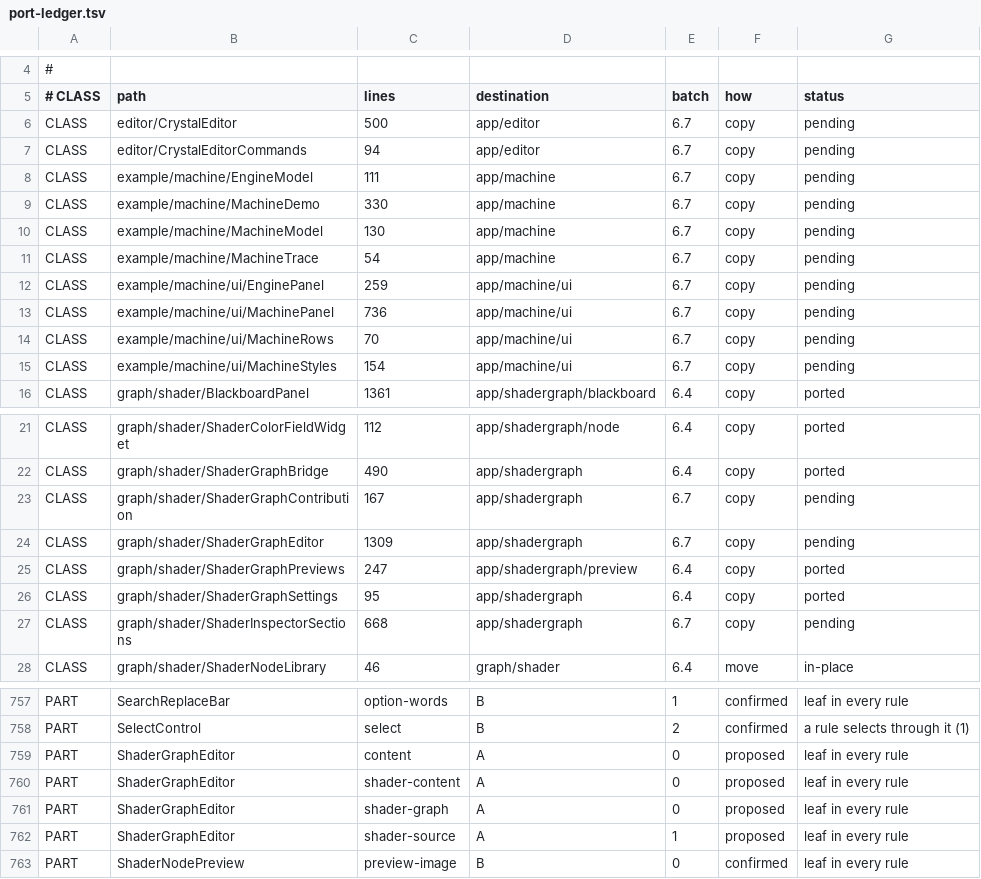
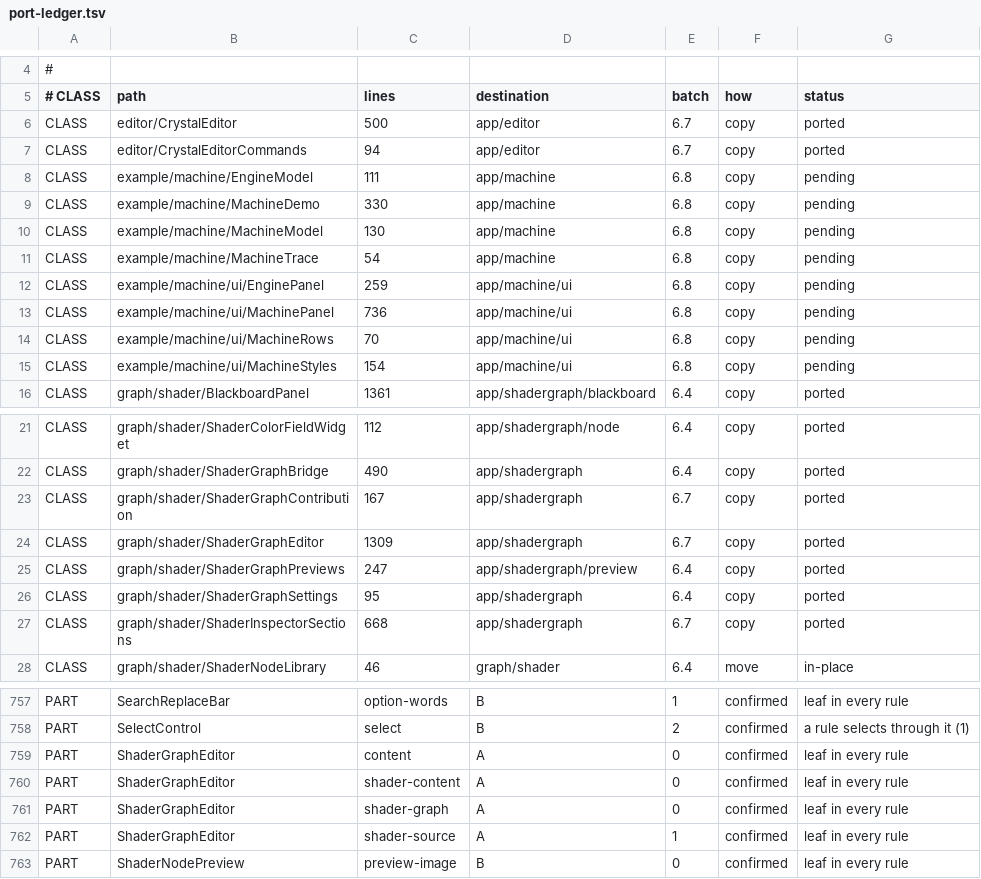
Before and after one commit to CrystalGraphics/CrystalGUI, a TSV file: tools/port/port-ledger.tsv, drawn as a sheet; only a part is shown, gaps mark what is left out; the diff covers the shown part only.

Commit message:
The applications, and a census that could not be a widget
6.7's last stage, and the batch is done: 78 ported, 9 in-place, 0 pending.

`CrystalEditor` and the shader graph editor, plus `WidgetCensus` -- which was
destined for `widget` and cannot be there. It names every widget in the
application, which is what a census IS, so nine of its references reach into
`desktop` and `workbench` and every one is a layer reached upward. It belongs
with the applications, the only layer allowed to name everything, and
`LayeringTest` said so on the first run after it landed.

The Machine example moves to 6.8, and the dependency decided it rather than
anybody's taxonomy: it is a `Networked` panel naming `ServerWindows`, `UiType`,
`MountedWindow` and `ServerScope`, all of which live in `net.window` and stay
typed on `UIElement` until 6.8 retypes them. The plan put it here on the
reasoning that it is an application and applications are 6.7's; compiling a panel
against an engine its own framework has not reached is not a batch boundary.

Two more DataKey collisions -- `crystalEditor`, `shaderGraph` -- take the `.new`
suffix on the NEW copy, never the old one whose name a `when` expression
resolves. And `AppKinds`, so the two tags `ua/workbench.css` names actually
match: both are cascade-only, since an editor is built by a host with a
workspace client and nothing describes one over a wire.

```diff
--- a/tools/port/port-ledger.tsv
+++ b/tools/port/port-ledger.tsv
@@ -5,12 +5,12 @@
 # CLASS	path	lines	destination	batch	how	status
-CLASS	editor/CrystalEditor	500	app/editor	6.7	copy	pending
-CLASS	editor/CrystalEditorCommands	94	app/editor	6.7	copy	pending
-CLASS	example/machine/EngineModel	111	app/machine	6.7	copy	pending
-CLASS	example/machine/MachineDemo	330	app/machine	6.7	copy	pending
-CLASS	example/machine/MachineModel	130	app/machine	6.7	copy	pending
-CLASS	example/machine/MachineTrace	54	app/machine	6.7	copy	pending
-CLASS	example/machine/ui/EnginePanel	259	app/machine/ui	6.7	copy	pending
-CLASS	example/machine/ui/MachinePanel	736	app/machine/ui	6.7	copy	pending
-CLASS	example/machine/ui/MachineRows	70	app/machine/ui	6.7	copy	pending
-CLASS	example/machine/ui/MachineStyles	154	app/machine/ui	6.7	copy	pending
+CLASS	editor/CrystalEditor	500	app/editor	6.7	copy	ported
+CLASS	editor/CrystalEditorCommands	94	app/editor	6.7	copy	ported
+CLASS	example/machine/EngineModel	111	app/machine	6.8	copy	pending
+CLASS	example/machine/MachineDemo	330	app/machine	6.8	copy	pending
+CLASS	example/machine/MachineModel	130	app/machine	6.8	copy	pending
+CLASS	example/machine/MachineTrace	54	app/machine	6.8	copy	pending
+CLASS	example/machine/ui/EnginePanel	259	app/machine/ui	6.8	copy	pending
+CLASS	example/machine/ui/MachinePanel	736	app/machine/ui	6.8	copy	pending
+CLASS	example/machine/ui/MachineRows	70	app/machine/ui	6.8	copy	pending
+CLASS	example/machine/ui/MachineStyles	154	app/machine/ui	6.8	copy	pending
 CLASS	graph/shader/BlackboardPanel	1361	app/shadergraph/blackboard	6.4	copy	ported
@@ -22,7 +22,7 @@ CLASS	graph/shader/ShaderColorFieldWidget	112	app/shadergraph/node	6.4	copy	port
 CLASS	graph/shader/ShaderGraphBridge	490	app/shadergraph	6.4	copy	ported
-CLASS	graph/shader/ShaderGraphContribution	167	app/shadergraph	6.7	copy	pending
-CLASS	graph/shader/ShaderGraphEditor	1309	app/shadergraph	6.7	copy	pending
+CLASS	graph/shader/ShaderGraphContribution	167	app/shadergraph	6.7	copy	ported
+CLASS	graph/shader/ShaderGraphEditor	1309	app/shadergraph	6.7	copy	ported
 CLASS	graph/shader/ShaderGraphPreviews	247	app/shadergraph/preview	6.4	copy	ported
 CLASS	graph/shader/ShaderGraphSettings	95	app/shadergraph	6.4	copy	ported
-CLASS	graph/shader/ShaderInspectorSections	668	app/shadergraph	6.7	copy	pending
+CLASS	graph/shader/ShaderInspectorSections	668	app/shadergraph	6.7	copy	ported
 CLASS	graph/shader/ShaderNodeLibrary	46	graph/shader	6.4	move	in-place
@@ -758,6 +758,6 @@ PART	SearchReplaceBar	option-words	B	1	confirmed	leaf in every rule
 PART	SelectControl	select	B	2	confirmed	a rule selects through it (1)
-PART	ShaderGraphEditor	content	A	0	proposed	leaf in every rule
-PART	ShaderGraphEditor	shader-content	A	0	proposed	leaf in every rule
-PART	ShaderGraphEditor	shader-graph	A	0	proposed	leaf in every rule
-PART	ShaderGraphEditor	shader-source	A	1	proposed	leaf in every rule
+PART	ShaderGraphEditor	content	A	0	confirmed	leaf in every rule
+PART	ShaderGraphEditor	shader-content	A	0	confirmed	leaf in every rule
+PART	ShaderGraphEditor	shader-graph	A	0	confirmed	leaf in every rule
+PART	ShaderGraphEditor	shader-source	A	1	confirmed	leaf in every rule
 PART	ShaderNodePreview	preview-image	B	0	confirmed	leaf in every rule
```
Also changed, not shown: 4 edited cells elsewhere in this file, 9 other files.
